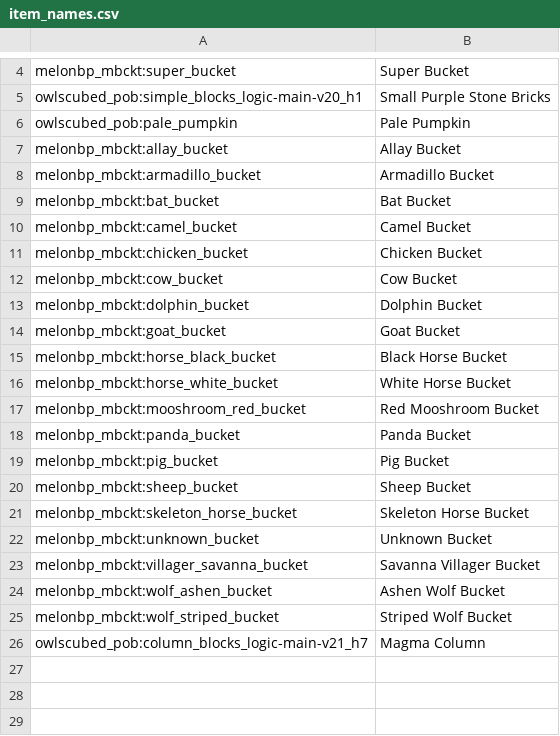
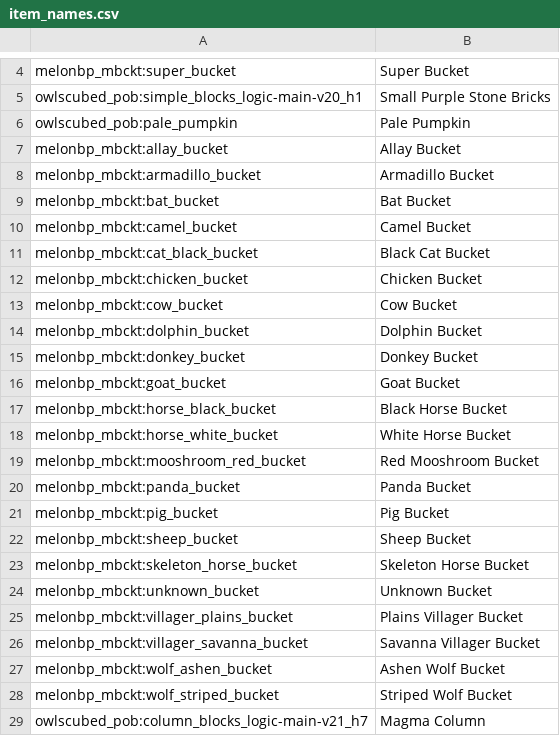
Before and after one commit to iigeshii/sorter, a CSV file: item_names.csv, drawn as a sheet; only a part is shown, gaps mark what is left out.

Commit message:
Add new bucket types and update sorter layout for potions and stones
- Added Black Cat Bucket, Donkey Bucket, and Plains Villager Bucket to item_names.csv.
- Updated sorter_layout.csv to change the potions entry to include Experience Bottle and corrected the entry for Core Stone & Deepslate to include Stone.

```diff
--- a/item_names.csv
+++ b/item_names.csv
@@ -10,2 +10,3 @@ melonbp_mbckt:bat_bucket,Bat Bucket
 melonbp_mbckt:camel_bucket,Camel Bucket
+melonbp_mbckt:cat_black_bucket,Black Cat Bucket
 melonbp_mbckt:chicken_bucket,Chicken Bucket
@@ -13,2 +14,3 @@ melonbp_mbckt:cow_bucket,Cow Bucket
 melonbp_mbckt:dolphin_bucket,Dolphin Bucket
+melonbp_mbckt:donkey_bucket,Donkey Bucket
 melonbp_mbckt:goat_bucket,Goat Bucket
@@ -22,2 +24,3 @@ melonbp_mbckt:skeleton_horse_bucket,Skeleton Horse Bucket
 melonbp_mbckt:unknown_bucket,Unknown Bucket
+melonbp_mbckt:villager_plains_bucket,Plains Villager Bucket
 melonbp_mbckt:villager_savanna_bucket,Savanna Villager Bucket
```
Also changed, not shown: actual_inventory.csv, sorter_layout.csv.
